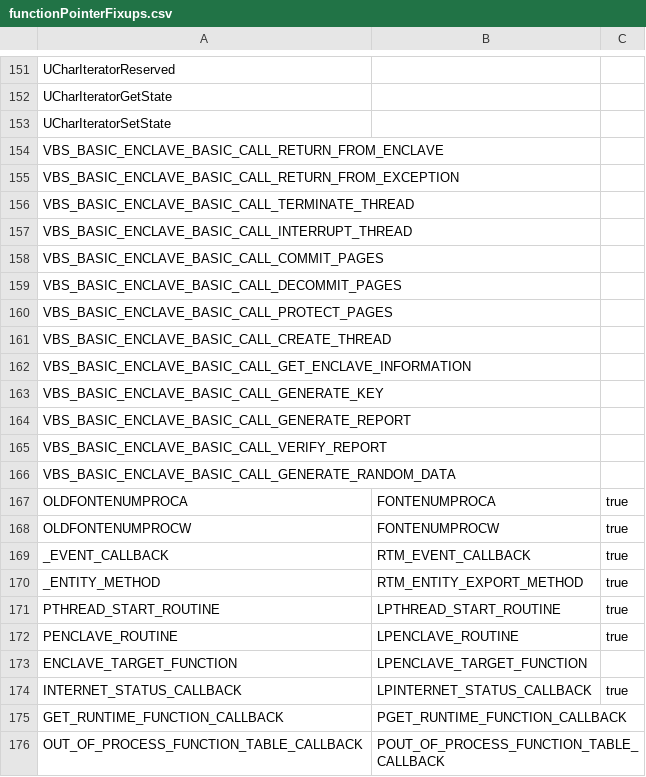
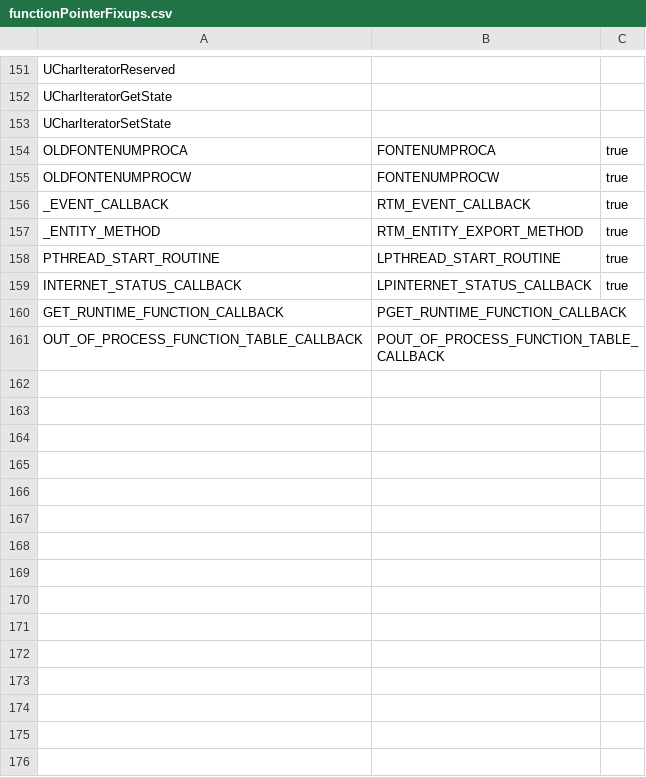
Before and after one commit to microsoft/win32metadata, a CSV file: generation/emitter/functionPointerFixups.csv, drawn as a sheet; only a part is shown, gaps mark what is left out.

Commit message:
Fixes #458 - Remove LPENCLAVE_ROUTINE and LPENCLAVE_TARGET_FUNCTION

```diff
--- a/generation/emitter/functionPointerFixups.csv
+++ b/generation/emitter/functionPointerFixups.csv
@@ -153,15 +153,2 @@ UCharIteratorGetState
 UCharIteratorSetState
-VBS_BASIC_ENCLAVE_BASIC_CALL_RETURN_FROM_ENCLAVE
-VBS_BASIC_ENCLAVE_BASIC_CALL_RETURN_FROM_EXCEPTION
-VBS_BASIC_ENCLAVE_BASIC_CALL_TERMINATE_THREAD
-VBS_BASIC_ENCLAVE_BASIC_CALL_INTERRUPT_THREAD
-VBS_BASIC_ENCLAVE_BASIC_CALL_COMMIT_PAGES
-VBS_BASIC_ENCLAVE_BASIC_CALL_DECOMMIT_PAGES
-VBS_BASIC_ENCLAVE_BASIC_CALL_PROTECT_PAGES
-VBS_BASIC_ENCLAVE_BASIC_CALL_CREATE_THREAD
-VBS_BASIC_ENCLAVE_BASIC_CALL_GET_ENCLAVE_INFORMATION
-VBS_BASIC_ENCLAVE_BASIC_CALL_GENERATE_KEY
-VBS_BASIC_ENCLAVE_BASIC_CALL_GENERATE_REPORT
-VBS_BASIC_ENCLAVE_BASIC_CALL_VERIFY_REPORT
-VBS_BASIC_ENCLAVE_BASIC_CALL_GENERATE_RANDOM_DATA
 OLDFONTENUMPROCA,FONTENUMPROCA,true
@@ -171,4 +158,2 @@ _ENTITY_METHOD,RTM_ENTITY_EXPORT_METHOD,true
 PTHREAD_START_ROUTINE,LPTHREAD_START_ROUTINE,true
-PENCLAVE_ROUTINE,LPENCLAVE_ROUTINE,true
-ENCLAVE_TARGET_FUNCTION,LPENCLAVE_TARGET_FUNCTION
 INTERNET_STATUS_CALLBACK,LPINTERNET_STATUS_CALLBACK,true
```
Also changed, not shown: 3 other files.
